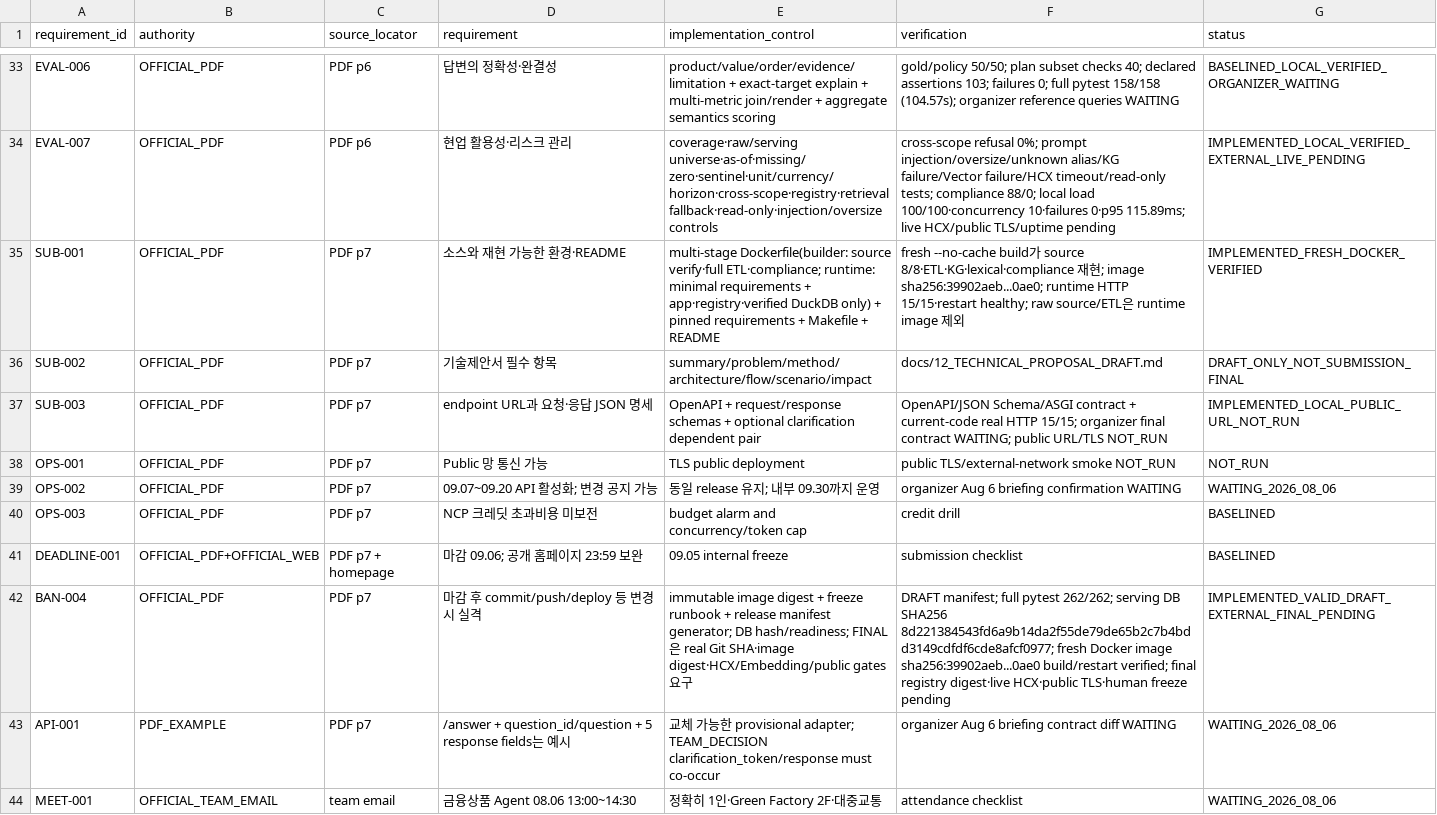
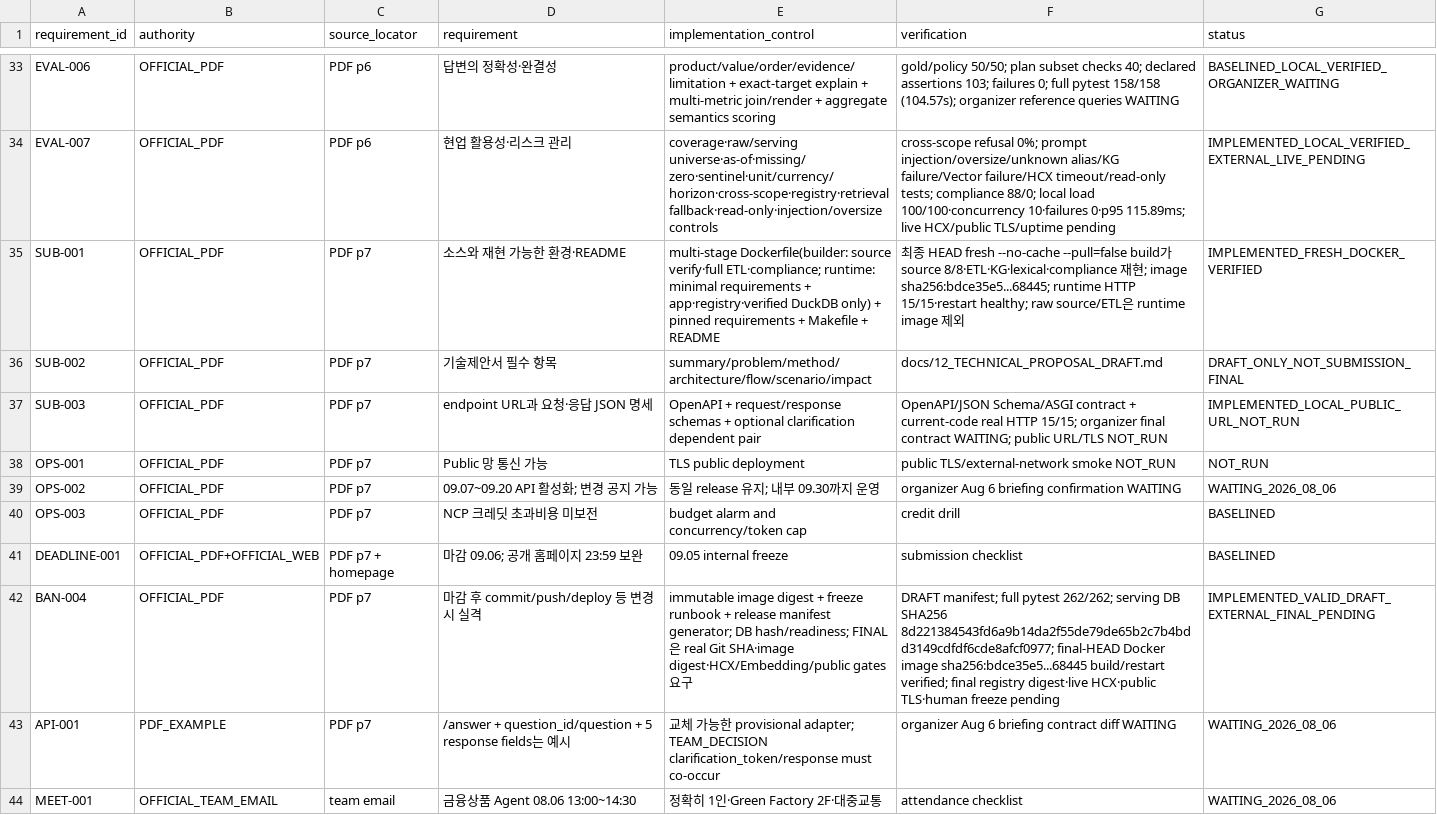
Before and after one commit to pollmap/mirae-financial-agent, a CSV file: artifacts/requirements_traceability.csv, drawn as a sheet; only a part is shown, gaps mark what is left out.

Commit message:
chore: refresh final-head Docker verification

```diff
--- a/artifacts/requirements_traceability.csv
+++ b/artifacts/requirements_traceability.csv
@@ -34,3 +34,3 @@ EVAL-006,OFFICIAL_PDF,PDF p6,"답변의 정확성·완결성","product/value/ord
 EVAL-007,OFFICIAL_PDF,PDF p6,"현업 활용성·리스크 관리","coverage·raw/serving universe·as-of·missing/zero·sentinel·unit/currency/horizon·cross-scope·registry·retrieval fallback·read-only·injection/oversize controls","cross-scope refusal 0%; prompt injection/oversize/unknown alias/KG failure/Vector failure/HCX timeout/read-only tests; compliance 88/0; local load 100/100·concurrency 10·failures 0·p95 115.89ms; live HCX/public TLS/uptime pending",IMPLEMENTED_LOCAL_VERIFIED_EXTERNAL_LIVE_PENDING
-SUB-001,OFFICIAL_PDF,PDF p7,"소스와 재현 가능한 환경·README","multi-stage Dockerfile(builder: source verify·full ETL·compliance; runtime: minimal requirements + app·registry·verified DuckDB only) + pinned requirements + Makefile + README","fresh --no-cache build가 source 8/8·ETL·KG·lexical·compliance 재현; image sha256:39902aeb...0ae0; runtime HTTP 15/15·restart healthy; raw source/ETL은 runtime image 제외",IMPLEMENTED_FRESH_DOCKER_VERIFIED
+SUB-001,OFFICIAL_PDF,PDF p7,"소스와 재현 가능한 환경·README","multi-stage Dockerfile(builder: source verify·full ETL·compliance; runtime: minimal requirements + app·registry·verified DuckDB only) + pinned requirements + Makefile + README","최종 HEAD fresh --no-cache --pull=false build가 source 8/8·ETL·KG·lexical·compliance 재현; image sha256:bdce35e5...68445; runtime HTTP 15/15·restart healthy; raw source/ETL은 runtime image 제외",IMPLEMENTED_FRESH_DOCKER_VERIFIED
 SUB-002,OFFICIAL_PDF,PDF p7,"기술제안서 필수 항목","summary/problem/method/architecture/flow/scenario/impact",docs/12_TECHNICAL_PROPOSAL_DRAFT.md,DRAFT_ONLY_NOT_SUBMISSION_FINAL
@@ -41,3 +41,3 @@ OPS-003,OFFICIAL_PDF,PDF p7,"NCP 크레딧 초과비용 미보전","budget alarm
 DEADLINE-001,OFFICIAL_PDF+OFFICIAL_WEB,PDF p7 + homepage,"마감 09.06; 공개 홈페이지 23:59 보완","09.05 internal freeze",submission checklist,BASELINED
-BAN-004,OFFICIAL_PDF,PDF p7,"마감 후 commit/push/deploy 등 변경 시 실격","immutable image digest + freeze runbook + release manifest generator; DB hash/readiness; FINAL은 real Git SHA·image digest·HCX/Embedding/public gates 요구","DRAFT manifest; full pytest 262/262; serving DB SHA256 8d221384543fd6a9b14da2f55de79de65b2c7b4bdd3149cdfdf6cde8afcf0977; fresh Docker image sha256:39902aeb...0ae0 build/restart verified; final registry digest·live HCX·public TLS·human freeze pending",IMPLEMENTED_VALID_DRAFT_EXTERNAL_FINAL_PENDING
+BAN-004,OFFICIAL_PDF,PDF p7,"마감 후 commit/push/deploy 등 변경 시 실격","immutable image digest + freeze runbook + release manifest generator; DB hash/readiness; FINAL은 real Git SHA·image digest·HCX/Embedding/public gates 요구","DRAFT manifest; full pytest 262/262; serving DB SHA256 8d221384543fd6a9b14da2f55de79de65b2c7b4bdd3149cdfdf6cde8afcf0977; final-HEAD Docker image sha256:bdce35e5...68445 build/restart verified; final registry digest·live HCX·public TLS·human freeze pending",IMPLEMENTED_VALID_DRAFT_EXTERNAL_FINAL_PENDING
 API-001,PDF_EXAMPLE,PDF p7,"/answer + question_id/question + 5 response fields는 예시","교체 가능한 provisional adapter; TEAM_DECISION clarification_token/response must co-occur",organizer Aug 6 briefing contract diff WAITING,WAITING_2026_08_06
```
Also changed, not shown: 5 other files.
